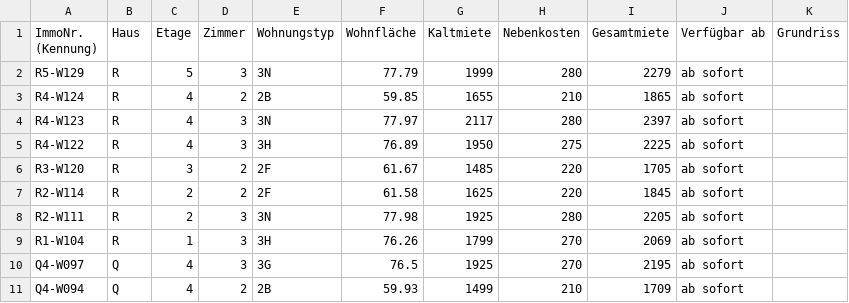
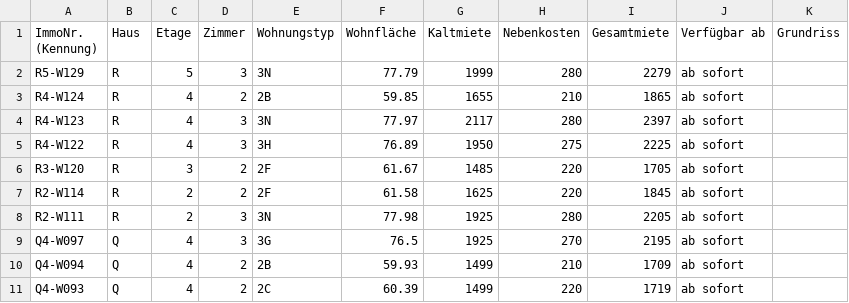
Before and after one commit to kkrainov/friedas-tracker, a CSV file: friedas_data.csv, drawn as a sheet; only a part is shown; the shorter side is filled out with more unchanged rows; the diff names each change by its address in the sheet, - before the commit and + after, or states it on an @@ line.

Commit message:
Update: 2026-04-30

```diff
--- a/friedas_data.csv
+++ b/friedas_data.csv
-row 9: R1-W104 | R | 1 | 3 | 3H | 76.26 | 1799 | 270 | 2069 | ab sofort
```
